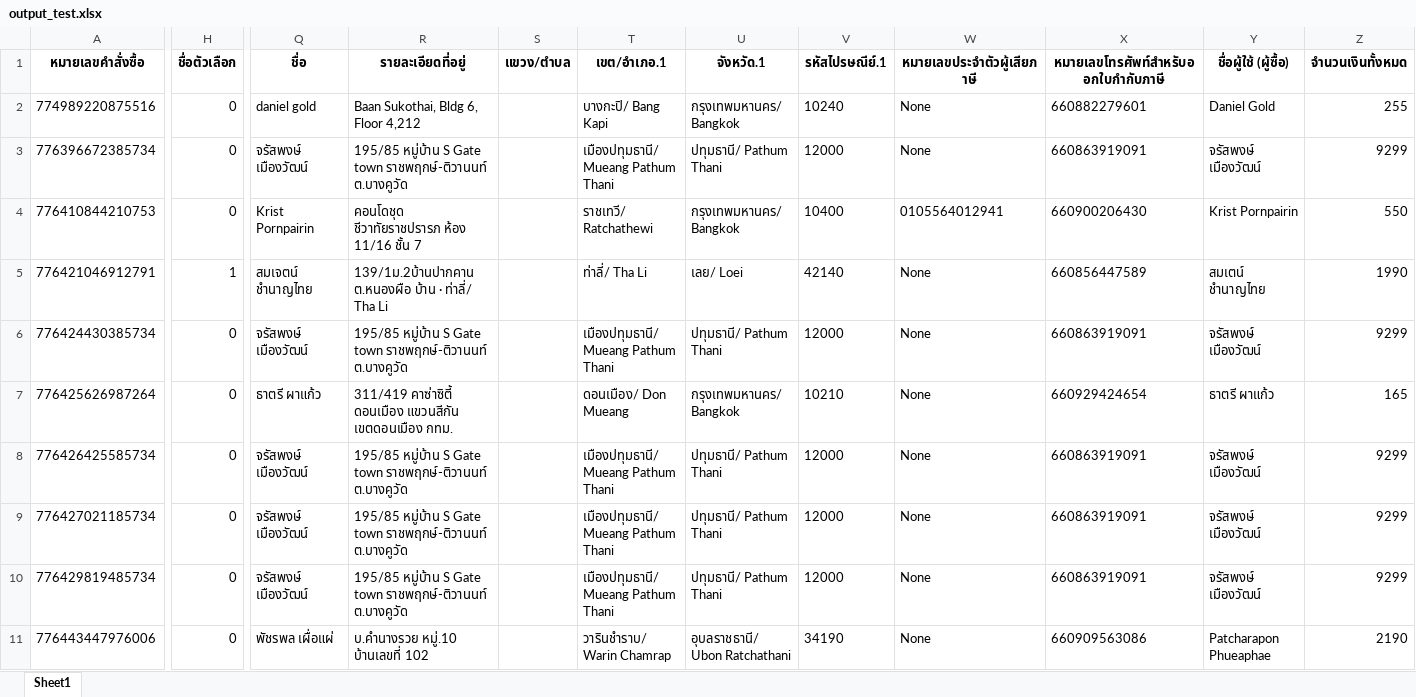
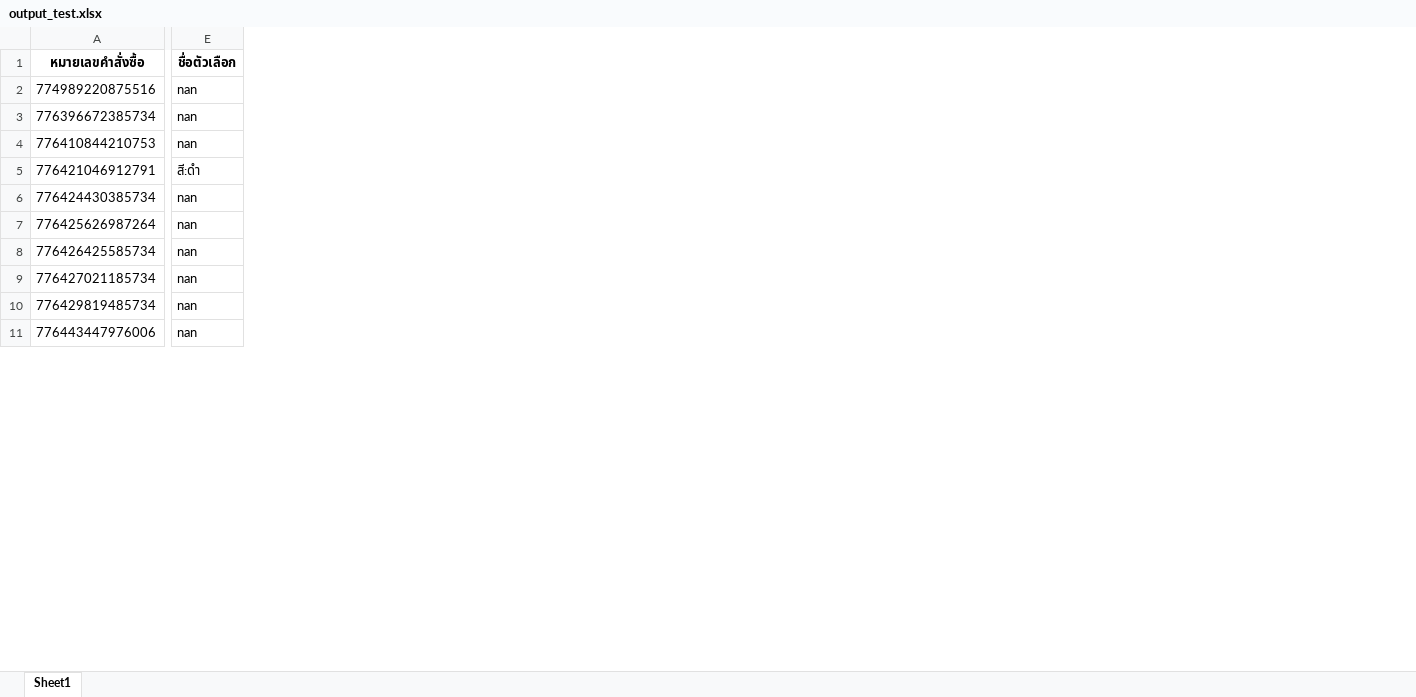
Before and after one commit to iHaveNoKnowledge/Python, an Excel workbook: output_test.xlsx, sheet Sheet1, drawn as a sheet; only a part is shown, gaps mark what is left out; values as stored, in another font and other column widths than the file's, no borders; removed rows and columns are numbered as before the commit, all else as after; the diff covers the shown part only; the diff names each change by its address in the sheet, - before the commit and + after, or states it on an @@ line.

```diff
--- a/output_test.xlsx (sheet Sheet1)
+++ b/output_test.xlsx (sheet Sheet1)
+column E (ชื่อตัวเลือก), rows 2-11: nan | nan | nan | สี:ดำ | nan | nan | nan | nan | nan | nan
-column H (ชื่อตัวเลือก), rows 2-11: 0 | 0 | 0 | 1 | 0 | 0 | 0 | 0 | 0 | 0
-column Q (ชื่อ), rows 2-11: daniel gold | จรัสพงษ์ เมืองวัฒน์ | Krist Pornpairin | สมเจตน์ ชำนาญไทย | จรัสพงษ์ เมืองวัฒน์ | ธาตรี ผาแก้ว | จรัสพงษ์ เมืองวัฒน์ | จรัสพงษ์ เมืองวัฒน์ | จรัสพงษ์ เมืองวัฒน์ | พัชรพล เผื่อแผ่
-column R (รายละเอียดที่อยู่), rows 2-11: Baan Sukothai, Bldg 6, Floor 4,212 | 195/85 หมู่บ้าน S Gate town ราชพฤกษ์-ติวานนท์ ต.บางคูวัด | คอนโดชุด ชีวาทัยราชปรารภ ห้อง 11/16 ชั้น 7 | 139/1ม.2บ้านปากคาน ต.หนองผือ บ้าน · ท่าลี่/ Tha Li | 195/85 หมู่บ้าน S Gate town ราชพฤกษ์-ติวานนท์ ต.บางคูวัด | 311/419 คาซ่าซิตี้ ดอนเมือง แขวนสีกัน เขตดอนเมือง กทม. | 195/85 หมู่บ้าน S Gate town ราชพฤกษ์-ติวานนท์ ต.บางคูวัด | 195/85 หมู่บ้าน S Gate town ราชพฤกษ์-ติวานนท์ ต.บางคูวัด | 195/85 หมู่บ้าน S Gate town ราชพฤกษ์-ติวานนท์ ต.บางคูวัด | บ.คำนางรวย หมู่.10 บ้านเลขที่ 102
-column S (แขวง/ตำบล), empty
-column T (เขต/อำเภอ.1), rows 2-11: บางกะปิ/ Bang Kapi | เมืองปทุมธานี/ Mueang Pathum Thani | ราชเทวี/ Ratchathewi | ท่าลี่/ Tha Li | เมืองปทุมธานี/ Mueang Pathum Thani | ดอนเมือง/ Don Mueang | เมืองปทุมธานี/ Mueang Pathum Thani | เมืองปทุมธานี/ Mueang Pathum Thani | เมืองปทุมธานี/ Mueang Pathum Thani | วารินชำราบ/ Warin Chamrap
-column U (จังหวัด.1), rows 2-11: กรุงเทพมหานคร/ Bangkok | ปทุมธานี/ Pathum Thani | กรุงเทพมหานคร/ Bangkok | เลย/ Loei | ปทุมธานี/ Pathum Thani | กรุงเทพมหานคร/ Bangkok | ปทุมธานี/ Pathum Thani | ปทุมธานี/ Pathum Thani | ปทุมธานี/ Pathum Thani | อุบลราชธานี/ Ubon Ratchathani
-column V (รหัสไปรษณีย์.1), rows 2-11: 10240 | 12000 | 10400 | 42140 | 12000 | 10210 | 12000 | 12000 | 12000 | 34190
-column W (หมายเลขประจำตัวผู้เสียภาษี), rows 2-11: None | None | 0105564012941 | None | None | None | None | None | None | None
-column X, rows 1-11: หมายเลขโทรศัพท์สำหรับออกใบกำกับภาษี | 660882279601 | 660863919091 | 660900206430 | 660856447589 | 660863919091 | 660929424654 | 660863919091 | 660863919091 | 660863919091 | 660909563086
-column Y (ชื่อผู้ใช้ (ผู้ซื้อ)), rows 2-11: Daniel Gold | จรัสพงษ์ เมืองวัฒน์ | Krist Pornpairin | สมเตน์ ชำนาญไทย | จรัสพงษ์ เมืองวัฒน์ | ธาตรี ผาแก้ว | จรัสพงษ์ เมืองวัฒน์ | จรัสพงษ์ เมืองวัฒน์ | จรัสพงษ์ เมืองวัฒน์ | Patcharapon Phueaphae
-column Z (จำนวนเงินทั้งหมด), rows 2-11: 255 | 9299 | 550 | 1990 | 9299 | 165 | 9299 | 9299 | 9299 | 2190
```
Also changed, not shown: 2 removed columns elsewhere in this sheet, 4 other files.
